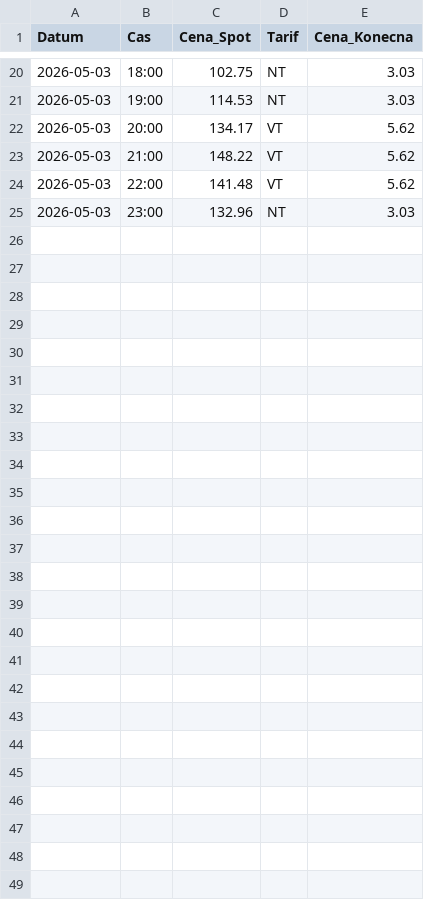
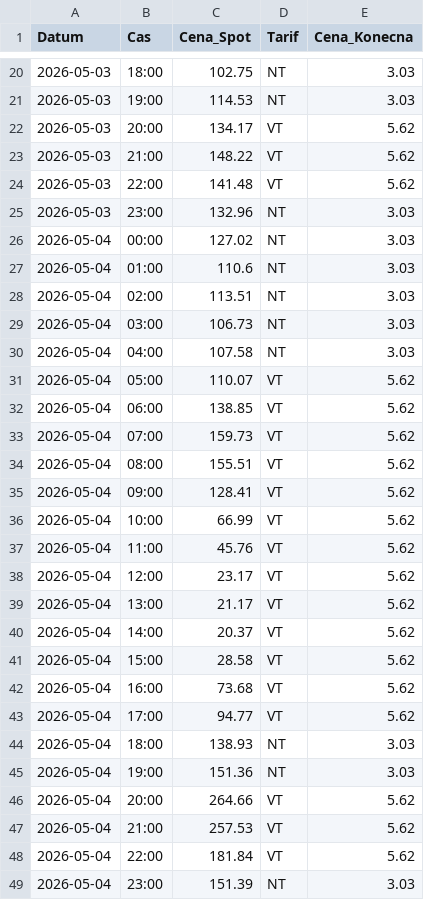
Before and after one commit to bytdvorce/chalupa-ote-monitor, a CSV file: ceny_final_5min.csv, drawn as a sheet; only a part is shown, gaps mark what is left out.

```diff
--- a/ceny_final_5min.csv
+++ b/ceny_final_5min.csv
@@ -25 +25,25 @@
 "2026-05-03";"23:00";"132.96";"NT";"3.03"
+"2026-05-04";"00:00";"127.02";"NT";"3.03"
+"2026-05-04";"01:00";"110.6";"NT";"3.03"
+"2026-05-04";"02:00";"113.51";"NT";"3.03"
+"2026-05-04";"03:00";"106.73";"NT";"3.03"
+"2026-05-04";"04:00";"107.58";"NT";"3.03"
+"2026-05-04";"05:00";"110.07";"VT";"5.62"
+"2026-05-04";"06:00";"138.85";"VT";"5.62"
+"2026-05-04";"07:00";"159.73";"VT";"5.62"
+"2026-05-04";"08:00";"155.51";"VT";"5.62"
+"2026-05-04";"09:00";"128.41";"VT";"5.62"
+"2026-05-04";"10:00";"66.99";"VT";"5.62"
+"2026-05-04";"11:00";"45.76";"VT";"5.62"
+"2026-05-04";"12:00";"23.17";"VT";"5.62"
+"2026-05-04";"13:00";"21.17";"VT";"5.62"
+"2026-05-04";"14:00";"20.37";"VT";"5.62"
+"2026-05-04";"15:00";"28.58";"VT";"5.62"
+"2026-05-04";"16:00";"73.68";"VT";"5.62"
+"2026-05-04";"17:00";"94.77";"VT";"5.62"
+"2026-05-04";"18:00";"138.93";"NT";"3.03"
+"2026-05-04";"19:00";"151.36";"NT";"3.03"
+"2026-05-04";"20:00";"264.66";"VT";"5.62"
+"2026-05-04";"21:00";"257.53";"VT";"5.62"
+"2026-05-04";"22:00";"181.84";"VT";"5.62"
+"2026-05-04";"23:00";"151.39";"NT";"3.03"
```
